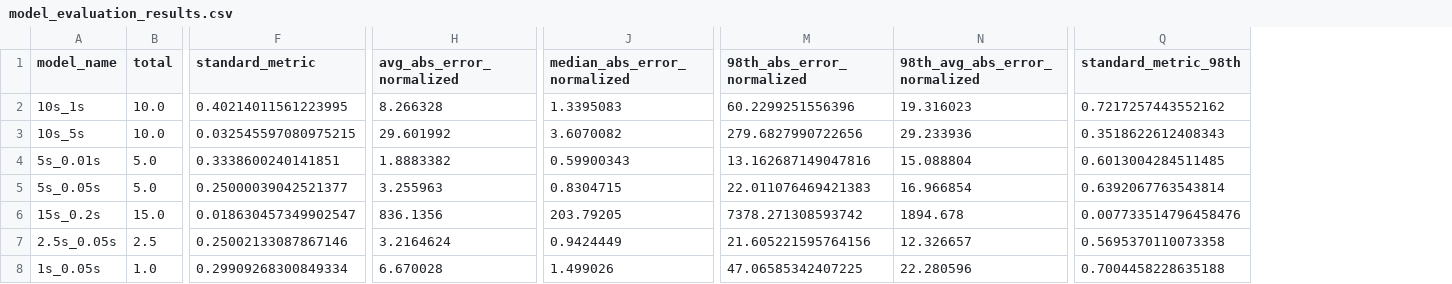
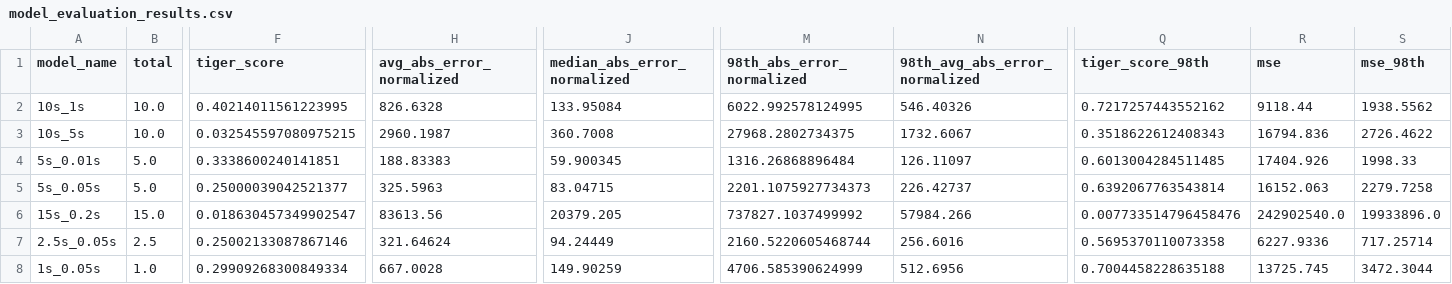
Before and after one commit to lukeyoffe/cs293n, a CSV file: result_plotting/model_evaluation_results.csv, drawn as a sheet; only a part is shown, gaps mark what is left out; the diff covers the shown part only; the diff names each change by its address in the sheet, - before the commit and + after, or states it on an @@ line.

Commit message:
setting up big model eval

```diff
--- a/result_plotting/model_evaluation_results.csv
+++ b/result_plotting/model_evaluation_results.csv
+column R (mse), rows 2-8: 9118.44 | 16794.836 | 17404.926 | 16152.063 | 242902540.0 | 6227.9336 | 13725.745
+column S (mse_98th), rows 2-8: 1938.5562 | 2726.4622 | 1998.33 | 2279.7258 | 19933896.0 | 717.25714 | 3472.3044
-F1: standard_metric
+F1: tiger_score
-Q1: standard_metric_98th
+Q1: tiger_score_98th
-H2 (avg_abs_error_normalized): 8.266328
+H2 (avg_abs_error_normalized): 826.6328
-J2 (median_abs_error_normalized): 1.3395083
+J2 (median_abs_error_normalized): 133.95084
-M2 (98th_abs_error_normalized): 60.2299251556396
+M2 (98th_abs_error_normalized): 6022.992578124995
-N2 (98th_avg_abs_error_normalized): 19.316023
+N2 (98th_avg_abs_error_normalized): 546.40326
-H3 (avg_abs_error_normalized): 29.601992
+H3 (avg_abs_error_normalized): 2960.1987
-J3 (median_abs_error_normalized): 3.6070082
+J3 (median_abs_error_normalized): 360.7008
-M3 (98th_abs_error_normalized): 279.6827990722656
+M3 (98th_abs_error_normalized): 27968.2802734375
-N3 (98th_avg_abs_error_normalized): 29.233936
+N3 (98th_avg_abs_error_normalized): 1732.6067
-H4 (avg_abs_error_normalized): 1.8883382
+H4 (avg_abs_error_normalized): 188.83383
-J4 (median_abs_error_normalized): 0.59900343
+J4 (median_abs_error_normalized): 59.900345
-M4 (98th_abs_error_normalized): 13.162687149047816
+M4 (98th_abs_error_normalized): 1316.26868896484
-N4 (98th_avg_abs_error_normalized): 15.088804
+N4 (98th_avg_abs_error_normalized): 126.11097
-H5 (avg_abs_error_normalized): 3.255963
+H5 (avg_abs_error_normalized): 325.5963
-J5 (median_abs_error_normalized): 0.8304715
+J5 (median_abs_error_normalized): 83.04715
-M5 (98th_abs_error_normalized): 22.011076469421383
+M5 (98th_abs_error_normalized): 2201.1075927734373
-N5 (98th_avg_abs_error_normalized): 16.966854
+N5 (98th_avg_abs_error_normalized): 226.42737
-H6 (avg_abs_error_normalized): 836.1356
+H6 (avg_abs_error_normalized): 83613.56
-J6 (median_abs_error_normalized): 203.79205
+J6 (median_abs_error_normalized): 20379.205
-M6 (98th_abs_error_normalized): 7378.271308593742
+M6 (98th_abs_error_normalized): 737827.1037499992
-N6 (98th_avg_abs_error_normalized): 1894.678
+N6 (98th_avg_abs_error_normalized): 57984.266
-H7 (avg_abs_error_normalized): 3.2164624
+H7 (avg_abs_error_normalized): 321.64624
-J7 (median_abs_error_normalized): 0.9424449
+J7 (median_abs_error_normalized): 94.24449
-M7 (98th_abs_error_normalized): 21.605221595764156
+M7 (98th_abs_error_normalized): 2160.5220605468744
-N7 (98th_avg_abs_error_normalized): 12.326657
+N7 (98th_avg_abs_error_normalized): 256.6016
-H8 (avg_abs_error_normalized): 6.670028
+H8 (avg_abs_error_normalized): 667.0028
-J8 (median_abs_error_normalized): 1.499026
+J8 (median_abs_error_normalized): 149.90259
-M8 (98th_abs_error_normalized): 47.06585342407225
+M8 (98th_abs_error_normalized): 4706.585390624999
-N8 (98th_avg_abs_error_normalized): 22.280596
+N8 (98th_avg_abs_error_normalized): 512.6956
```
Also changed, not shown: 40 edited cells elsewhere in this file, 10 other files.
